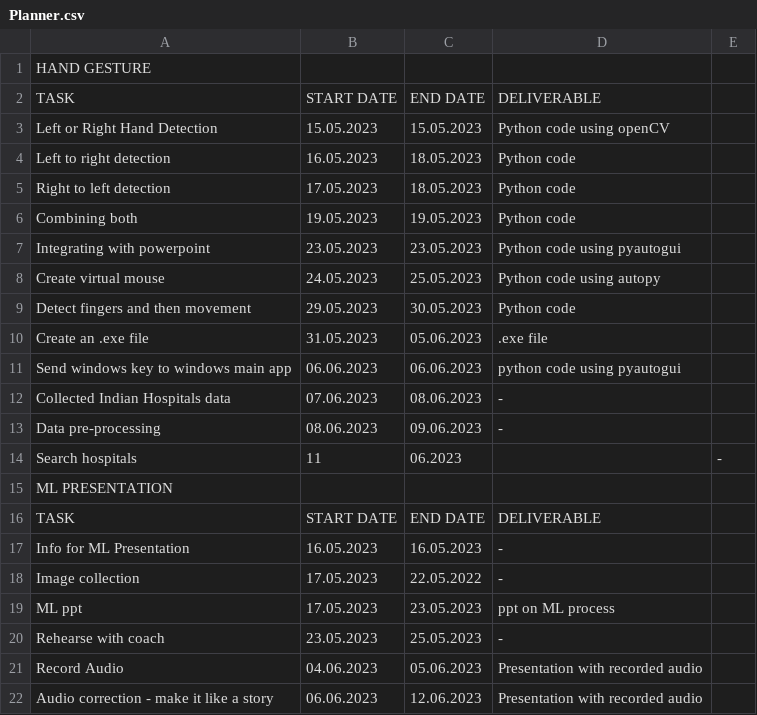
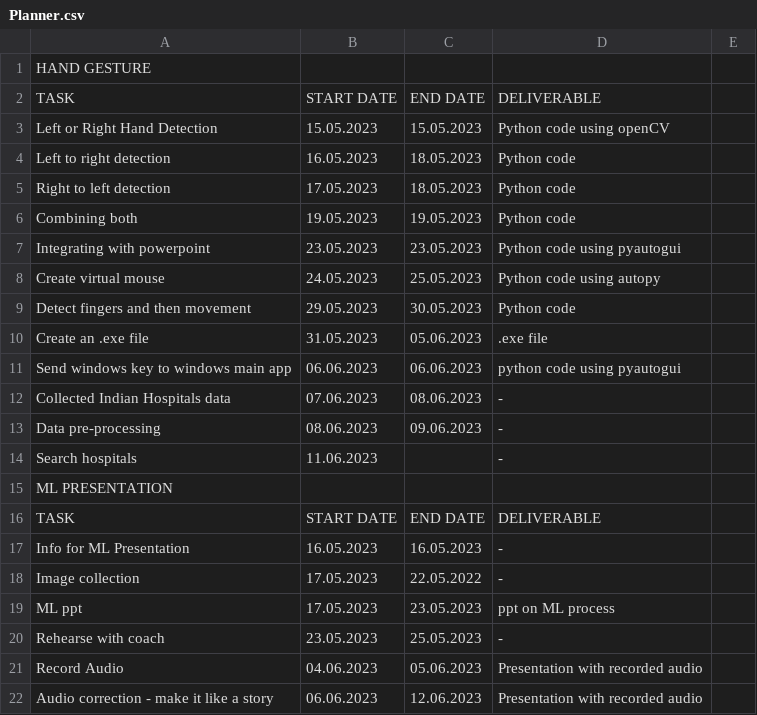
Before and after one commit to malathi-1588/Internship-Work, a CSV file: Planner.csv, drawn as a sheet.

Commit message:
Update Planner.csv

```diff
--- a/Planner.csv
+++ b/Planner.csv
@@ -13,3 +13,3 @@ Collected Indian Hospitals data,07.06.2023,08.06.2023,-
 Data pre-processing,08.06.2023,09.06.2023,-
-Search hospitals,11,06.2023," ",-
+Search hospitals,11.06.2023," ",-
 ML PRESENTATION," "," "," "
```
